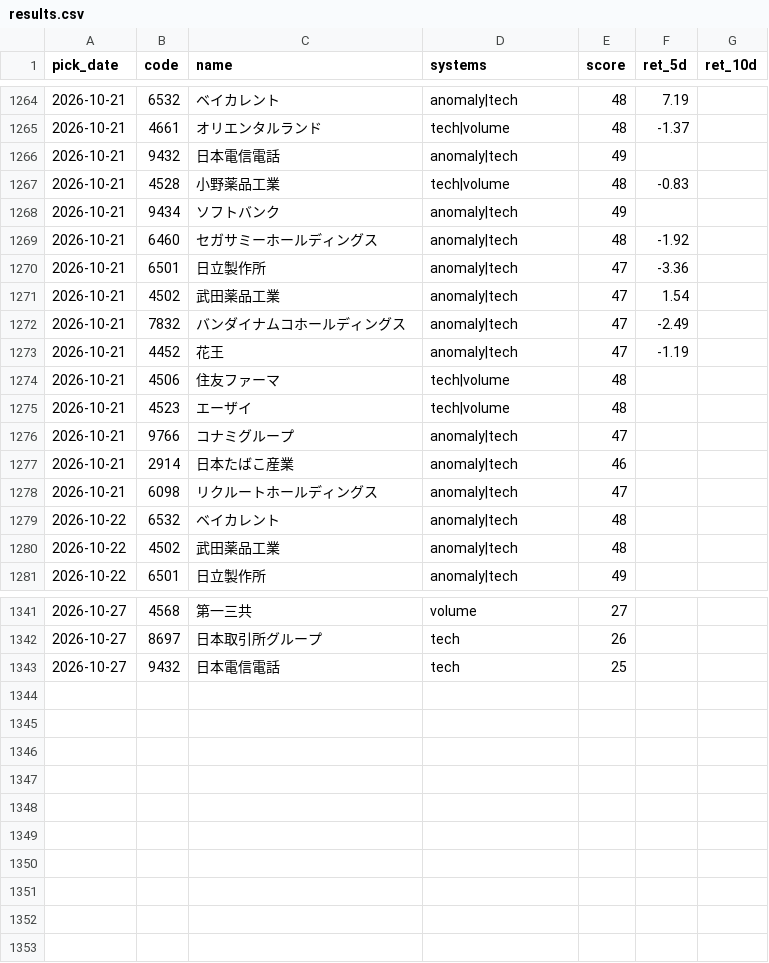
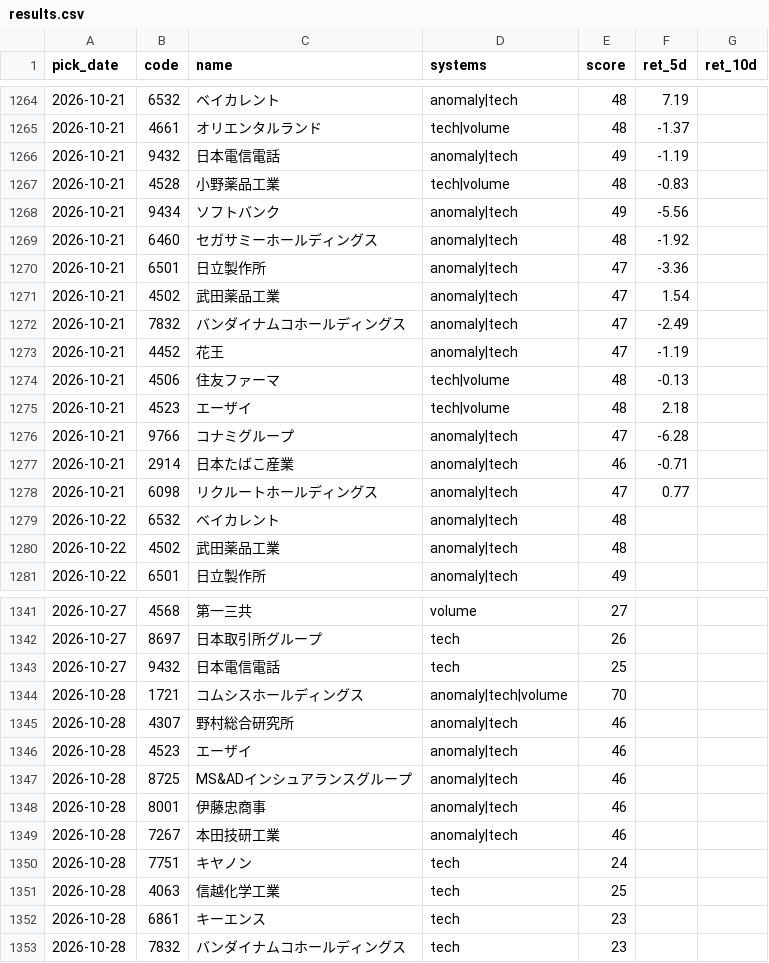
Before and after one commit to Resapan159/Kabu-app, a CSV file: history/results.csv, drawn as a sheet; only a part is shown, gaps mark what is left out; the diff covers the shown part only.

```diff
--- a/history/results.csv
+++ b/history/results.csv
@@ -1265,5 +1265,5 @@ pick_date,code,name,systems,score,ret_5d,ret_10d
 2026-10-21,4661,オリエンタルランド,tech|volume,48,-1.37,
-2026-10-21,9432,日本電信電話,anomaly|tech,49,,
+2026-10-21,9432,日本電信電話,anomaly|tech,49,-1.19,
 2026-10-21,4528,小野薬品工業,tech|volume,48,-0.83,
-2026-10-21,9434,ソフトバンク,anomaly|tech,49,,
+2026-10-21,9434,ソフトバンク,anomaly|tech,49,-5.56,
 2026-10-21,6460,セガサミーホールディングス,anomaly|tech,48,-1.92,
@@ -1273,7 +1273,7 @@ pick_date,code,name,systems,score,ret_5d,ret_10d
 2026-10-21,4452,花王,anomaly|tech,47,-1.19,
-2026-10-21,4506,住友ファーマ,tech|volume,48,,
-2026-10-21,4523,エーザイ,tech|volume,48,,
-2026-10-21,9766,コナミグループ,anomaly|tech,47,,
-2026-10-21,2914,日本たばこ産業,anomaly|tech,46,,
-2026-10-21,6098,リクルートホールディングス,anomaly|tech,47,,
+2026-10-21,4506,住友ファーマ,tech|volume,48,-0.13,
+2026-10-21,4523,エーザイ,tech|volume,48,2.18,
+2026-10-21,9766,コナミグループ,anomaly|tech,47,-6.28,
+2026-10-21,2914,日本たばこ産業,anomaly|tech,46,-0.71,
+2026-10-21,6098,リクルートホールディングス,anomaly|tech,47,0.77,
 2026-10-22,6532,ベイカレント,anomaly|tech,48,,
@@ -1343 +1343,11 @@ pick_date,code,name,systems,score,ret_5d,ret_10d
 2026-10-27,9432,日本電信電話,tech,25,,
+2026-10-28,1721,コムシスホールディングス,anomaly|tech|volume,70,,
+2026-10-28,4307,野村総合研究所,anomaly|tech,46,,
+2026-10-28,4523,エーザイ,anomaly|tech,46,,
+2026-10-28,8725,MS&ADインシュアランスグループ,anomaly|tech,46,,
+2026-10-28,8001,伊藤忠商事,anomaly|tech,46,,
+2026-10-28,7267,本田技研工業,anomaly|tech,46,,
+2026-10-28,7751,キヤノン,tech,24,,
+2026-10-28,4063,信越化学工業,tech,25,,
+2026-10-28,6861,キーエンス,tech,23,,
+2026-10-28,7832,バンダイナムコホールディングス,tech,23,,
```
Also changed, not shown: 27 edited cells elsewhere in this file, history/picks.csv, 4 other files.
